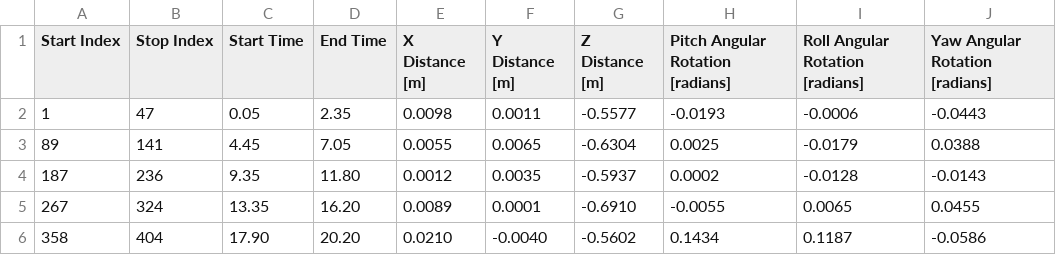
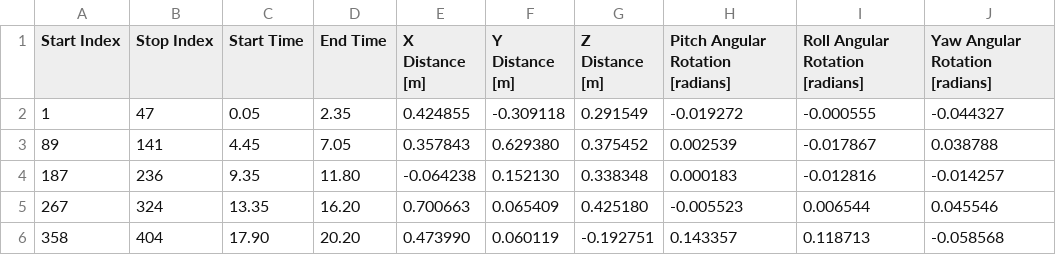
Before and after one commit to RorroRojas3/computer-vision, a CSV file: lab7/movement.csv, drawn as a sheet; only a part is shown; the diff covers the shown part only.

```diff
--- a/lab7/movement.csv
+++ b/lab7/movement.csv
@@ -1,6 +1,6 @@
 Start Index,Stop Index,Start Time,End Time,X Distance [m],Y Distance [m],Z Distance [m],Pitch Angular Rotation [radians],Roll Angular Rotation [radians],Yaw Angular Rotation [radians]
-1,47,0.05,2.35,0.0098,0.0011,-0.5577,-0.0193,-0.0006,-0.0443
-89,141,4.45,7.05,0.0055,0.0065,-0.6304,0.0025,-0.0179,0.0388
-187,236,9.35,11.80,0.0012,0.0035,-0.5937,0.0002,-0.0128,-0.0143
-267,324,13.35,16.20,0.0089,0.0001,-0.6910,-0.0055,0.0065,0.0455
-358,404,17.90,20.20,0.0210,-0.0040,-0.5602,0.1434,0.1187,-0.0586
+1,47,0.05,2.35,0.424855,-0.309118,0.291549,-0.019272,-0.000555,-0.044327
+89,141,4.45,7.05,0.357843,0.629380,0.375452,0.002539,-0.017867,0.038788
+187,236,9.35,11.80,-0.064238,0.152130,0.338348,0.000183,-0.012816,-0.014257
+267,324,13.35,16.20,0.700663,0.065409,0.425180,-0.005523,0.006544,0.045546
+358,404,17.90,20.20,0.473990,0.060119,-0.192751,0.143357,0.118713,-0.058568
```
Also changed, not shown: 42 edited cells elsewhere in this file, 4 other files.
